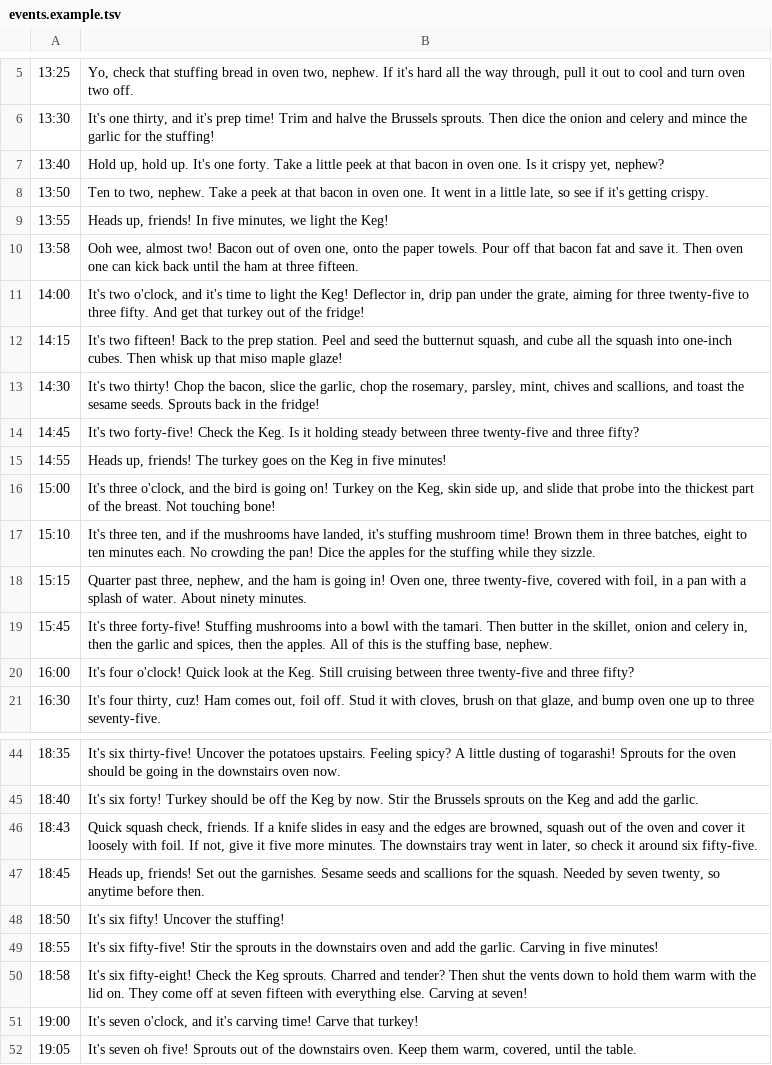
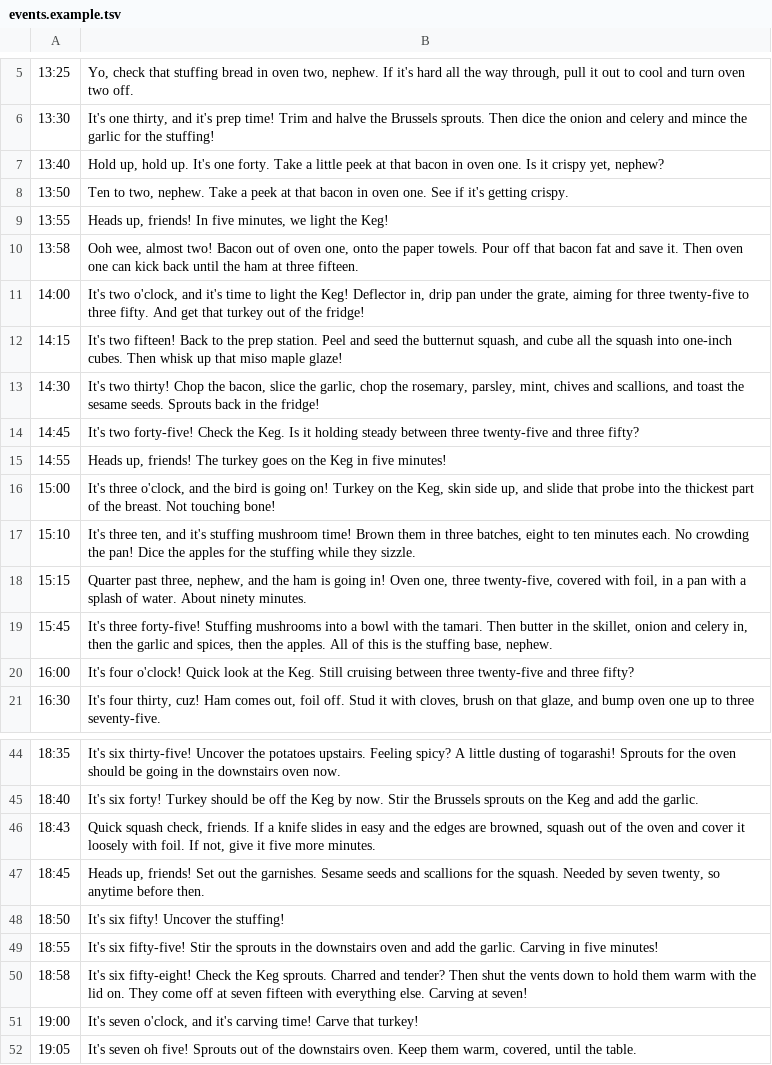
Before and after one commit to michael-ford/thanksgiving-kitchen-agent, a TSV file: announcer/events.example.tsv, drawn as a sheet; only a part is shown, gaps mark what is left out.

Commit message:
Reframe as Thanksgiving Kitchen Agent: methodology guide, example timeline and recipes

```diff
--- a/announcer/events.example.tsv
+++ b/announcer/events.example.tsv
@@ -7,3 +7,3 @@
 13:40	Hold up, hold up. It's one forty. Take a little peek at that bacon in oven one. Is it crispy yet, nephew?
-13:50	Ten to two, nephew. Take a peek at that bacon in oven one. It went in a little late, so see if it's getting crispy.
+13:50	Ten to two, nephew. Take a peek at that bacon in oven one. See if it's getting crispy.
 13:55	Heads up, friends! In five minutes, we light the Keg!
@@ -16,3 +16,3 @@
 15:00	It's three o'clock, and the bird is going on! Turkey on the Keg, skin side up, and slide that probe into the thickest part of the breast. Not touching bone!
-15:10	It's three ten, and if the mushrooms have landed, it's stuffing mushroom time! Brown them in three batches, eight to ten minutes each. No crowding the pan! Dice the apples for the stuffing while they sizzle.
+15:10	It's three ten, and it's stuffing mushroom time! Brown them in three batches, eight to ten minutes each. No crowding the pan! Dice the apples for the stuffing while they sizzle.
 15:15	Quarter past three, nephew, and the ham is going in! Oven one, three twenty-five, covered with foil, in a pan with a splash of water. About ninety minutes.
@@ -45,3 +45,3 @@
 18:40	It's six forty! Turkey should be off the Keg by now. Stir the Brussels sprouts on the Keg and add the garlic.
-18:43	Quick squash check, friends. If a knife slides in easy and the edges are browned, squash out of the oven and cover it loosely with foil. If not, give it five more minutes. The downstairs tray went in later, so check it around six fifty-five.
+18:43	Quick squash check, friends. If a knife slides in easy and the edges are browned, squash out of the oven and cover it loosely with foil. If not, give it five more minutes.
 18:45	Heads up, friends! Set out the garnishes. Sesame seeds and scallions for the squash. Needed by seven twenty, so anytime before then.
```
Also changed, not shown: 5 other files.
